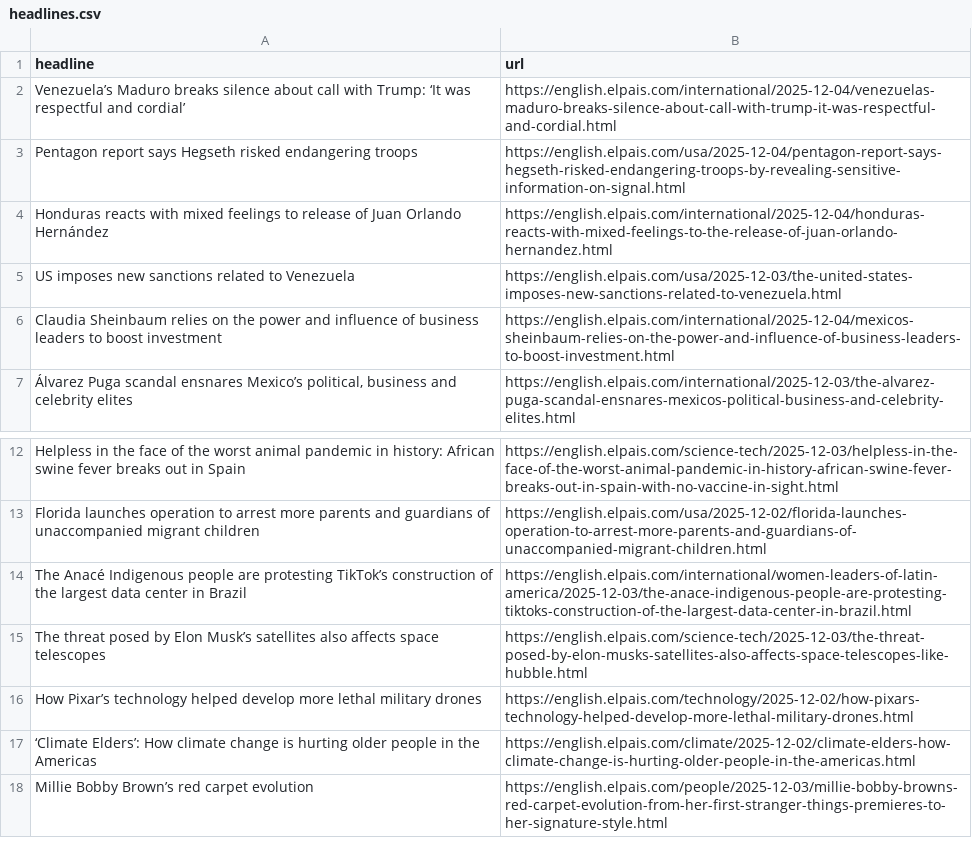
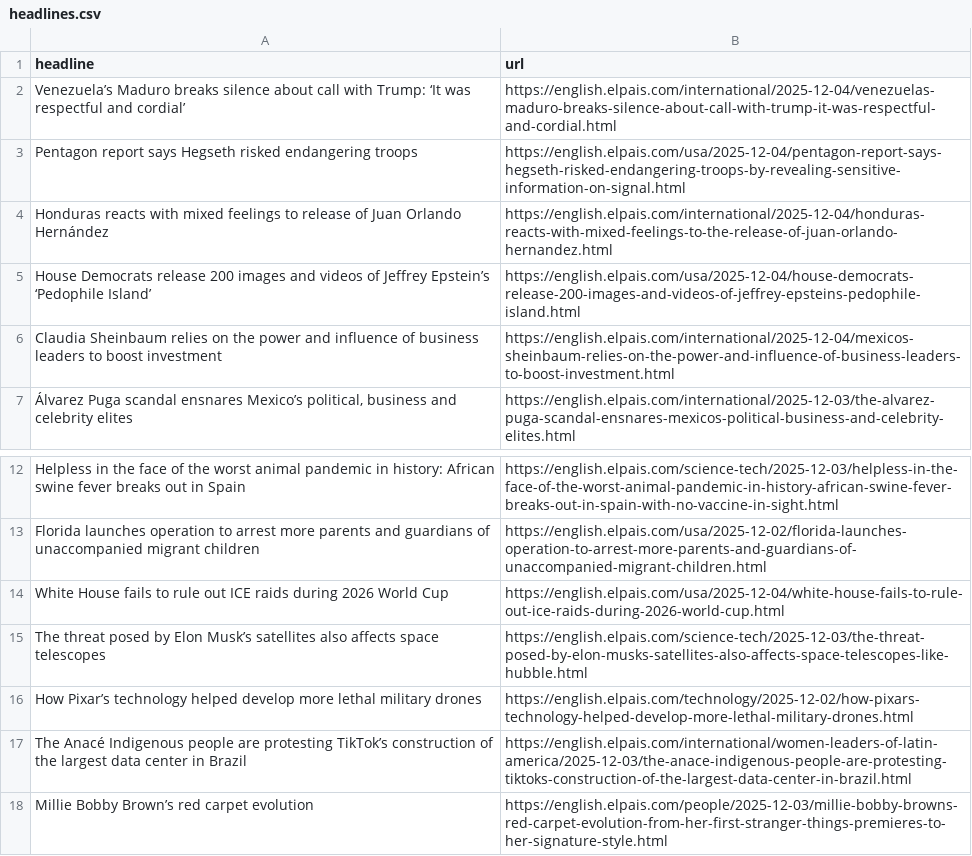
Before and after one commit to patvoe/lede-2024-auto-scraper, a CSV file: headlines.csv, drawn as a sheet; only a part is shown, gaps mark what is left out.

```diff
--- a/headlines.csv
+++ b/headlines.csv
@@ -4,3 +4,3 @@ Pentagon report says Hegseth risked endangering troops,https://english.elpais.co
 Honduras reacts with mixed feelings to release of Juan Orlando Hernández,https://english.elpais.com/international/2025-12-04/honduras-reacts-with-mixed-feelings-to-the-release-of-juan-orlando-hernandez.html
-US imposes new sanctions related to Venezuela,https://english.elpais.com/usa/2025-12-03/the-united-states-imposes-new-sanctions-related-to-venezuela.html
+House Democrats release 200 images and videos of Jeffrey Epstein’s ‘Pedophile Island’,https://english.elpais.com/usa/2025-12-04/house-democrats-release-200-images-and-videos-of-jeffrey-epsteins-pedophile-island.html
 Claudia Sheinbaum relies on the power and influence of business leaders to boost investment,https://english.elpais.com/international/2025-12-04/mexicos-sheinbaum-relies-on-the-power-and-influence-of-business-leaders-to-boost-investment.html
@@ -13,6 +13,6 @@ Helpless in the face of the worst animal pandemic in history: African swine feve
 Florida launches operation to arrest more parents and guardians of unaccompanied migrant children,https://english.elpais.com/usa/2025-12-02/florida-launches-operation-to-arrest-more-parents-and-guardians-of-unaccompanied-migrant-children.html
-The Anacé Indigenous people are protesting TikTok’s construction of the largest data center in Brazil,https://english.elpais.com/international/women-leaders-of-latin-america/2025-12-03/the-anace-indigenous-people-are-protesting-tiktoks-construction-of-the-largest-data-center-in-brazil.html
+White House fails to rule out ICE raids during 2026 World Cup ,https://english.elpais.com/usa/2025-12-04/white-house-fails-to-rule-out-ice-raids-during-2026-world-cup.html
 The threat posed by Elon Musk’s satellites also affects space telescopes ,https://english.elpais.com/science-tech/2025-12-03/the-threat-posed-by-elon-musks-satellites-also-affects-space-telescopes-like-hubble.html
 How Pixar’s technology helped develop more lethal military drones,https://english.elpais.com/technology/2025-12-02/how-pixars-technology-helped-develop-more-lethal-military-drones.html
-‘Climate Elders’: How climate change is hurting older people in the Americas,https://english.elpais.com/climate/2025-12-02/climate-elders-how-climate-change-is-hurting-older-people-in-the-americas.html
+The Anacé Indigenous people are protesting TikTok’s construction of the largest data center in Brazil,https://english.elpais.com/international/women-leaders-of-latin-america/2025-12-03/the-anace-indigenous-people-are-protesting-tiktoks-construction-of-the-largest-data-center-in-brazil.html
 Millie Bobby Brown’s red carpet evolution,https://english.elpais.com/people/2025-12-03/millie-bobby-browns-red-carpet-evolution-from-her-first-stranger-things-premieres-to-her-signature-style.html
```
